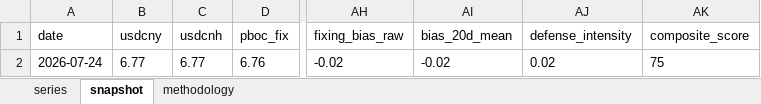
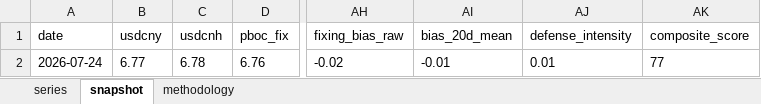
Before and after one commit to erickviann1-dev/usdcny-tracker, an Excel workbook: docs/usdcny_tracker.xlsx, sheet snapshot, drawn as a sheet; only a part is shown, gaps mark what is left out; values as stored, in another font and other column widths than the file's, no borders; the diff names each change by its address in the sheet, - before the commit and + after, or states it on an @@ line.

```diff
--- a/docs/usdcny_tracker.xlsx (sheet snapshot)
+++ b/docs/usdcny_tracker.xlsx (sheet snapshot)
-C2 (usdcnh): 6.77
+C2 (usdcnh): 6.78
-AI2 (bias_20d_mean): -0.02
+AI2 (bias_20d_mean): -0.01
-AJ2 (defense_intensity): 0.02
+AJ2 (defense_intensity): 0.01
-AK2 (composite_score): 75
+AK2 (composite_score): 77
```
Also changed, not shown: sheet series, 3 other files.
